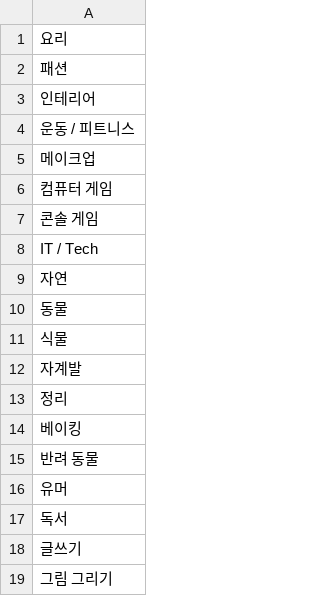
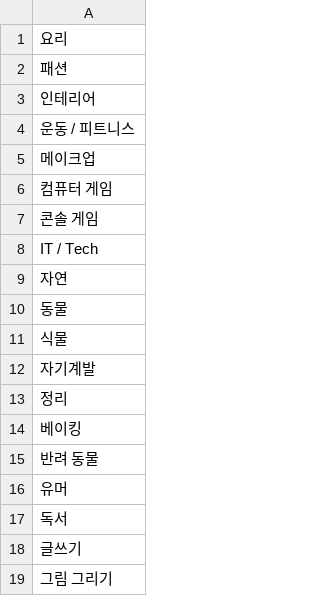
Before and after one commit to anpopo/social-backend, a CSV file: src/main/resources/interest_list.csv, drawn as a sheet.

```diff
--- a/src/main/resources/interest_list.csv
+++ b/src/main/resources/interest_list.csv
@@ -11,3 +11,3 @@ IT / Tech
 식물
-자계발
+자기계발
 정리
```
Also changed, not shown: 10 other files.
